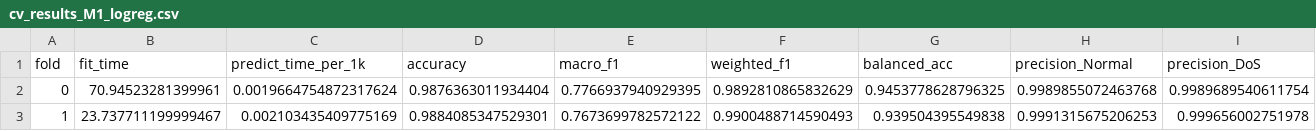
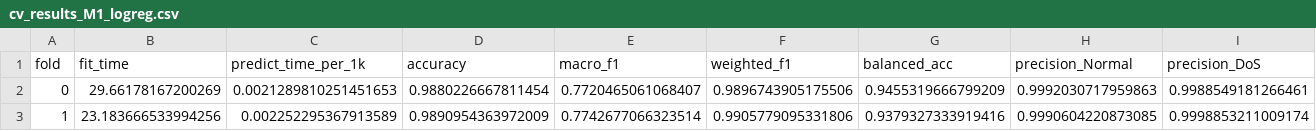
Before and after one commit to NIghtIngale340/urban-fortnight, a CSV file: reports/metrics/cv_results_M1_logreg.csv, drawn as a sheet; only a part is shown; the diff covers the shown part only; the diff names each change by its address in the sheet, - before the commit and + after, or states it on an @@ line.

```diff
--- a/reports/metrics/cv_results_M1_logreg.csv
+++ b/reports/metrics/cv_results_M1_logreg.csv
-B2 (fit_time): 70.94523281399961
+B2 (fit_time): 29.66178167200269
-C2 (predict_time_per_1k): 0.0019664754872317624
+C2 (predict_time_per_1k): 0.0021289810251451653
-D2 (accuracy): 0.9876363011934404
+D2 (accuracy): 0.9880226667811454
-E2 (macro_f1): 0.7766937940929395
+E2 (macro_f1): 0.7720465061068407
-F2 (weighted_f1): 0.9892810865832629
+F2 (weighted_f1): 0.9896743905175506
-G2 (balanced_acc): 0.9453778628796325
+G2 (balanced_acc): 0.9455319666799209
-H2 (precision_Normal): 0.9989855072463768
+H2 (precision_Normal): 0.9992030717959863
-I2 (precision_DoS): 0.9989689540611754
+I2 (precision_DoS): 0.9988549181266461
-B3 (fit_time): 23.737711199999467
+B3 (fit_time): 23.183666533994256
-C3 (predict_time_per_1k): 0.002103435409775169
+C3 (predict_time_per_1k): 0.002252295367913589
-D3 (accuracy): 0.9884085347529301
+D3 (accuracy): 0.9890954363972009
-E3 (macro_f1): 0.7673699782572122
+E3 (macro_f1): 0.7742677066323514
-F3 (weighted_f1): 0.9900488714590493
+F3 (weighted_f1): 0.9905779095331806
-G3 (balanced_acc): 0.939504395549838
+G3 (balanced_acc): 0.9379327333919416
-H3 (precision_Normal): 0.9991315675206253
+H3 (precision_Normal): 0.9990604220873085
-I3 (precision_DoS): 0.999656002751978
+I3 (precision_DoS): 0.9998853211009174
```
Also changed, not shown: 87 edited cells elsewhere in this file, reports/metrics/comparison_cv.csv, reports/metrics/cv_results_M2_tree.csv, 12 other files.
